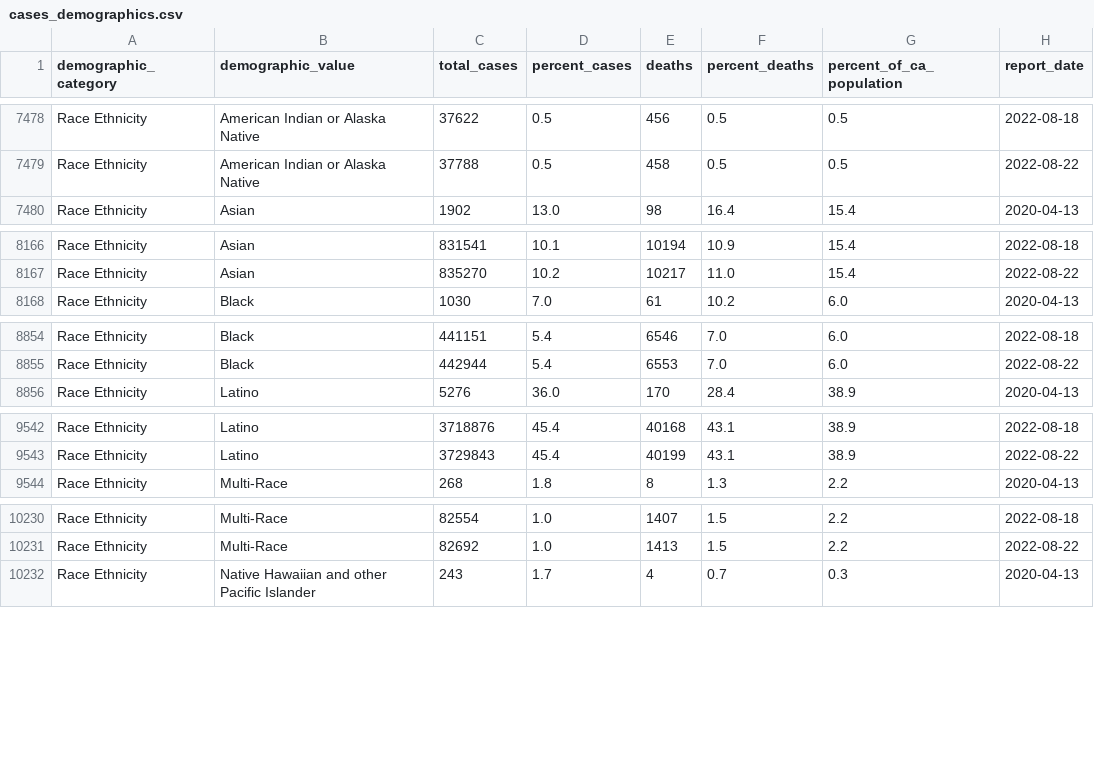
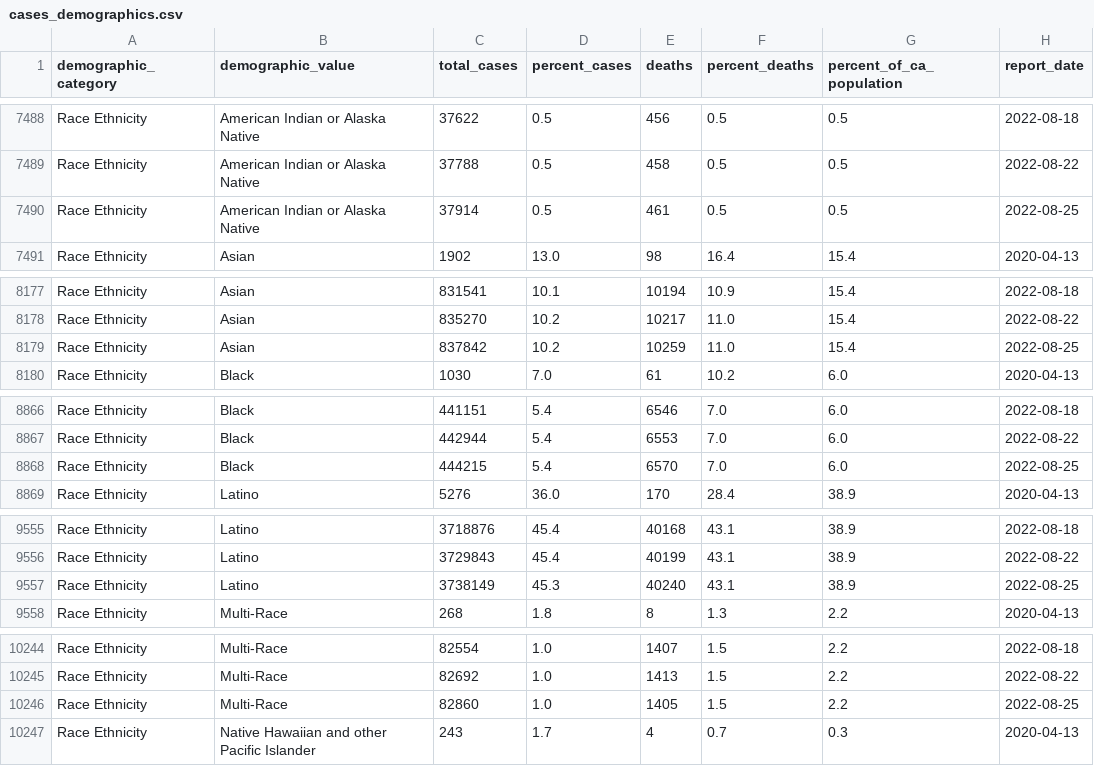
Before and after one commit to vllry/california-COVID-19-timeseries, a CSV file: cases_demographics.csv, drawn as a sheet; only a part is shown, gaps mark what is left out; the diff covers the shown part only.

```diff
--- a/cases_demographics.csv
+++ b/cases_demographics.csv
@@ -7479,2 +7489,3 @@ Race Ethnicity,American Indian or Alaska Native,37622,0.5,456,0.5,0.5,2022-08-18
 Race Ethnicity,American Indian or Alaska Native,37788,0.5,458,0.5,0.5,2022-08-22
+Race Ethnicity,American Indian or Alaska Native,37914,0.5,461,0.5,0.5,2022-08-25
 Race Ethnicity,Asian,1902,13.0,98,16.4,15.4,2020-04-13
@@ -8167,2 +8178,3 @@ Race Ethnicity,Asian,831541,10.1,10194,10.9,15.4,2022-08-18
 Race Ethnicity,Asian,835270,10.2,10217,11.0,15.4,2022-08-22
+Race Ethnicity,Asian,837842,10.2,10259,11.0,15.4,2022-08-25
 Race Ethnicity,Black,1030,7.0,61,10.2,6.0,2020-04-13
@@ -8855,2 +8867,3 @@ Race Ethnicity,Black,441151,5.4,6546,7.0,6.0,2022-08-18
 Race Ethnicity,Black,442944,5.4,6553,7.0,6.0,2022-08-22
+Race Ethnicity,Black,444215,5.4,6570,7.0,6.0,2022-08-25
 Race Ethnicity,Latino,5276,36.0,170,28.4,38.9,2020-04-13
@@ -9543,2 +9556,3 @@ Race Ethnicity,Latino,3718876,45.4,40168,43.1,38.9,2022-08-18
 Race Ethnicity,Latino,3729843,45.4,40199,43.1,38.9,2022-08-22
+Race Ethnicity,Latino,3738149,45.3,40240,43.1,38.9,2022-08-25
 Race Ethnicity,Multi-Race,268,1.8,8,1.3,2.2,2020-04-13
@@ -10231,2 +10245,3 @@ Race Ethnicity,Multi-Race,82554,1.0,1407,1.5,2.2,2022-08-18
 Race Ethnicity,Multi-Race,82692,1.0,1413,1.5,2.2,2022-08-22
+Race Ethnicity,Multi-Race,82860,1.0,1405,1.5,2.2,2022-08-25
 Race Ethnicity,Native Hawaiian and other Pacific Islander,243,1.7,4,0.7,0.3,2020-04-13
```
Also changed, not shown: 14 added rows elsewhere in this file, 2 other files.
